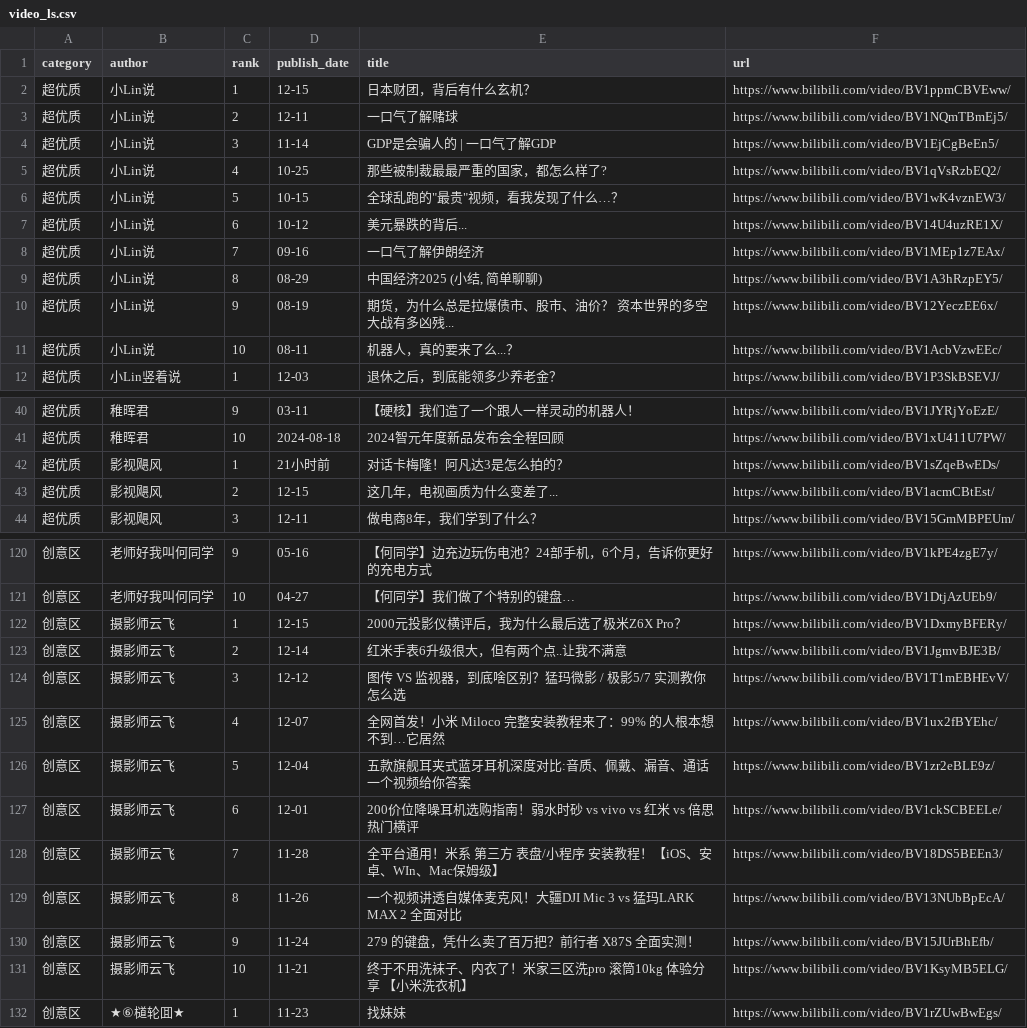
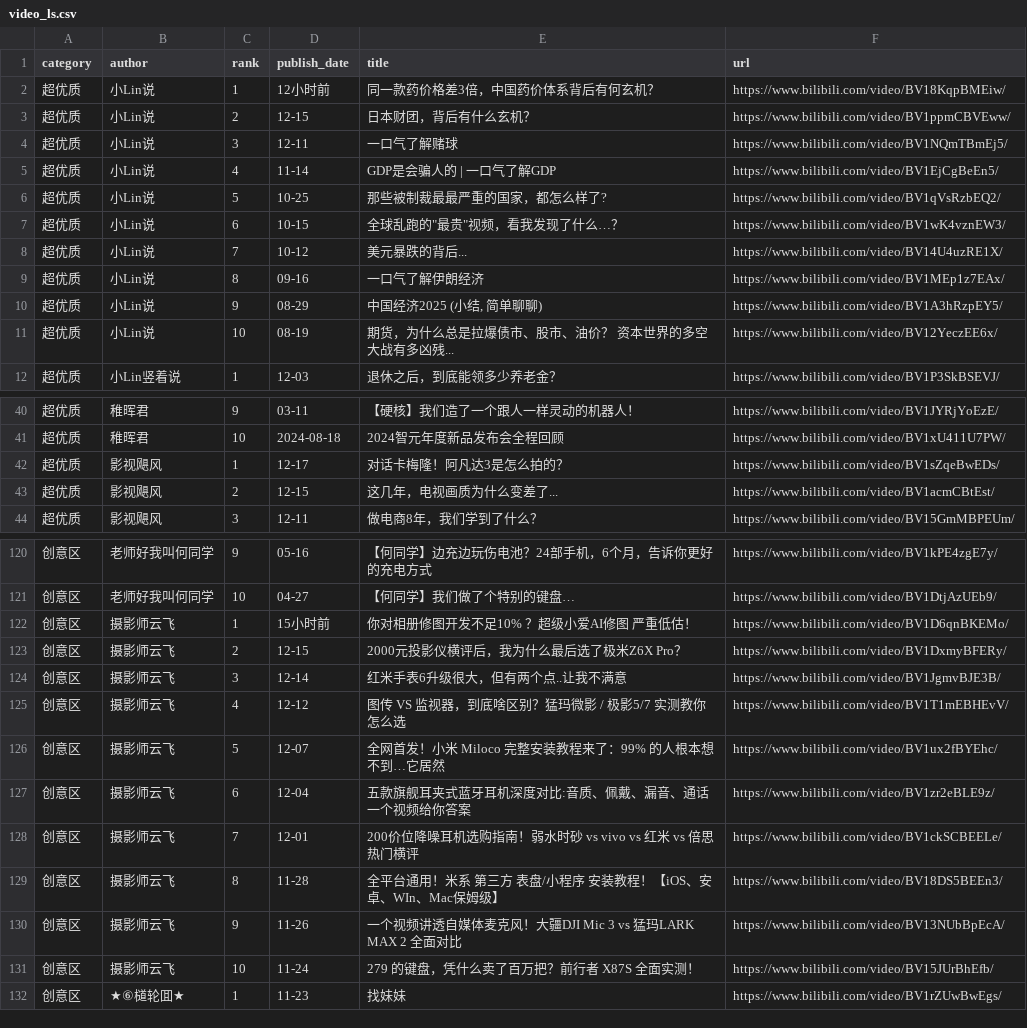
Before and after one commit to xujl1999/Key-Data-Management, a CSV file: web/video_ls.csv, drawn as a sheet; only a part is shown, gaps mark what is left out; the diff covers the shown part only.

```diff
--- a/web/video_ls.csv
+++ b/web/video_ls.csv
@@ -1,12 +1,12 @@
 category,author,rank,publish_date,title,url
-超优质,小Lin说,1,12-15,日本财团，背后有什么玄机？,https://www.bilibili.com/video/BV1ppmCBVEww/
-超优质,小Lin说,2,12-11,一口气了解赌球,https://www.bilibili.com/video/BV1NQmTBmEj5/
-超优质,小Lin说,3,11-14,GDP是会骗人的 | 一口气了解GDP,https://www.bilibili.com/video/BV1EjCgBeEn5/
-超优质,小Lin说,4,10-25,那些被制裁最最严重的国家，都怎么样了?,https://www.bilibili.com/video/BV1qVsRzbEQ2/
-超优质,小Lin说,5,10-15,"全球乱跑的""最贵""视频，看我发现了什么…？",https://www.bilibili.com/video/BV1wK4vznEW3/
-超优质,小Lin说,6,10-12,美元暴跌的背后...,https://www.bilibili.com/video/BV14U4uzRE1X/
-超优质,小Lin说,7,09-16,一口气了解伊朗经济,https://www.bilibili.com/video/BV1MEp1z7EAx/
-超优质,小Lin说,8,08-29,"中国经济2025 (小结, 简单聊聊)",https://www.bilibili.com/video/BV1A3hRzpEY5/
-超优质,小Lin说,9,08-19,期货，为什么总是拉爆债市、股市、油价？ 资本世界的多空大战有多凶残...,https://www.bilibili.com/video/BV12YeczEE6x/
-超优质,小Lin说,10,08-11,机器人，真的要来了么...？,https://www.bilibili.com/video/BV1AcbVzwEEc/
+超优质,小Lin说,1,12小时前,同一款药价格差3倍，中国药价体系背后有何玄机？,https://www.bilibili.com/video/BV18KqpBMEiw/
+超优质,小Lin说,2,12-15,日本财团，背后有什么玄机？,https://www.bilibili.com/video/BV1ppmCBVEww/
+超优质,小Lin说,3,12-11,一口气了解赌球,https://www.bilibili.com/video/BV1NQmTBmEj5/
+超优质,小Lin说,4,11-14,GDP是会骗人的 | 一口气了解GDP,https://www.bilibili.com/video/BV1EjCgBeEn5/
+超优质,小Lin说,5,10-25,那些被制裁最最严重的国家，都怎么样了?,https://www.bilibili.com/video/BV1qVsRzbEQ2/
+超优质,小Lin说,6,10-15,"全球乱跑的""最贵""视频，看我发现了什么…？",https://www.bilibili.com/video/BV1wK4vznEW3/
+超优质,小Lin说,7,10-12,美元暴跌的背后...,https://www.bilibili.com/video/BV14U4uzRE1X/
+超优质,小Lin说,8,09-16,一口气了解伊朗经济,https://www.bilibili.com/video/BV1MEp1z7EAx/
+超优质,小Lin说,9,08-29,"中国经济2025 (小结, 简单聊聊)",https://www.bilibili.com/video/BV1A3hRzpEY5/
+超优质,小Lin说,10,08-19,期货，为什么总是拉爆债市、股市、油价？ 资本世界的多空大战有多凶残...,https://www.bilibili.com/video/BV12YeczEE6x/
 超优质,小Lin竖着说,1,12-03,退休之后，到底能领多少养老金？,https://www.bilibili.com/video/BV1P3SkBSEVJ/
@@ -41,3 +41,3 @@ category,author,rank,publish_date,title,url
 超优质,稚晖君,10,2024-08-18,2024智元年度新品发布会全程回顾,https://www.bilibili.com/video/BV1xU411U7PW/
-超优质,影视飓风,1,21小时前,对话卡梅隆！阿凡达3是怎么拍的？,https://www.bilibili.com/video/BV1sZqeBwEDs/
+超优质,影视飓风,1,12-17,对话卡梅隆！阿凡达3是怎么拍的？,https://www.bilibili.com/video/BV1sZqeBwEDs/
 超优质,影视飓风,2,12-15,这几年，电视画质为什么变差了...,https://www.bilibili.com/video/BV1acmCBtEst/
@@ -121,12 +121,12 @@ category,author,rank,publish_date,title,url
 创意区,老师好我叫何同学,10,04-27,【何同学】我们做了个特别的键盘…,https://www.bilibili.com/video/BV1DtjAzUEb9/
-创意区,摄影师云飞,1,12-15,2000元投影仪横评后，我为什么最后选了极米Z6X Pro？,https://www.bilibili.com/video/BV1DxmyBFERy/
-创意区,摄影师云飞,2,12-14,红米手表6升级很大，但有两个点..让我不满意,https://www.bilibili.com/video/BV1JgmvBJE3B/
-创意区,摄影师云飞,3,12-12,图传 VS 监视器，到底啥区别？猛玛微影 / 极影5/7 实测教你怎么选,https://www.bilibili.com/video/BV1T1mEBHEvV/
-创意区,摄影师云飞,4,12-07,全网首发！小米 Miloco 完整安装教程来了：99% 的人根本想不到…它居然,https://www.bilibili.com/video/BV1ux2fBYEhc/
-创意区,摄影师云飞,5,12-04,五款旗舰耳夹式蓝牙耳机深度对比:音质、佩戴、漏音、通话 一个视频给你答案,https://www.bilibili.com/video/BV1zr2eBLE9z/
-创意区,摄影师云飞,6,12-01,200价位降噪耳机选购指南！弱水时砂 vs vivo vs 红米 vs 倍思热门横评,https://www.bilibili.com/video/BV1ckSCBEELe/
-创意区,摄影师云飞,7,11-28,全平台通用！米系 第三方 表盘/小程序 安装教程！【iOS、安卓、WIn、Mac保姆级】,https://www.bilibili.com/video/BV18DS5BEEn3/
-创意区,摄影师云飞,8,11-26,一个视频讲透自媒体麦克风！大疆DJI Mic 3 vs 猛玛LARK MAX 2 全面对比,https://www.bilibili.com/video/BV13NUbBpEcA/
-创意区,摄影师云飞,9,11-24,279 的键盘，凭什么卖了百万把？前行者 X87S 全面实测！,https://www.bilibili.com/video/BV15JUrBhEfb/
-创意区,摄影师云飞,10,11-21,终于不用洗袜子、内衣了！米家三区洗pro 滚筒10kg 体验分享 【小米洗衣机】,https://www.bilibili.com/video/BV1KsyMB5ELG/
+创意区,摄影师云飞,1,15小时前,你对相册修图开发不足10% ？超级小爱AI修图 严重低估！,https://www.bilibili.com/video/BV1D6qnBKEMo/
+创意区,摄影师云飞,2,12-15,2000元投影仪横评后，我为什么最后选了极米Z6X Pro？,https://www.bilibili.com/video/BV1DxmyBFERy/
+创意区,摄影师云飞,3,12-14,红米手表6升级很大，但有两个点..让我不满意,https://www.bilibili.com/video/BV1JgmvBJE3B/
+创意区,摄影师云飞,4,12-12,图传 VS 监视器，到底啥区别？猛玛微影 / 极影5/7 实测教你怎么选,https://www.bilibili.com/video/BV1T1mEBHEvV/
+创意区,摄影师云飞,5,12-07,全网首发！小米 Miloco 完整安装教程来了：99% 的人根本想不到…它居然,https://www.bilibili.com/video/BV1ux2fBYEhc/
+创意区,摄影师云飞,6,12-04,五款旗舰耳夹式蓝牙耳机深度对比:音质、佩戴、漏音、通话 一个视频给你答案,https://www.bilibili.com/video/BV1zr2eBLE9z/
+创意区,摄影师云飞,7,12-01,200价位降噪耳机选购指南！弱水时砂 vs vivo vs 红米 vs 倍思热门横评,https://www.bilibili.com/video/BV1ckSCBEELe/
+创意区,摄影师云飞,8,11-28,全平台通用！米系 第三方 表盘/小程序 安装教程！【iOS、安卓、WIn、Mac保姆级】,https://www.bilibili.com/video/BV18DS5BEEn3/
+创意区,摄影师云飞,9,11-26,一个视频讲透自媒体麦克风！大疆DJI Mic 3 vs 猛玛LARK MAX 2 全面对比,https://www.bilibili.com/video/BV13NUbBpEcA/
+创意区,摄影师云飞,10,11-24,279 的键盘，凭什么卖了百万把？前行者 X87S 全面实测！,https://www.bilibili.com/video/BV15JUrBhEfb/
 创意区,★⑥檤轮囬★,1,11-23,找妹妹,https://www.bilibili.com/video/BV1rZUwBwEgs/
```
Also changed, not shown: 1 added row, 1 removed row and 18 edited cells elsewhere in this file, video/video_ls.csv, 3 other files.
